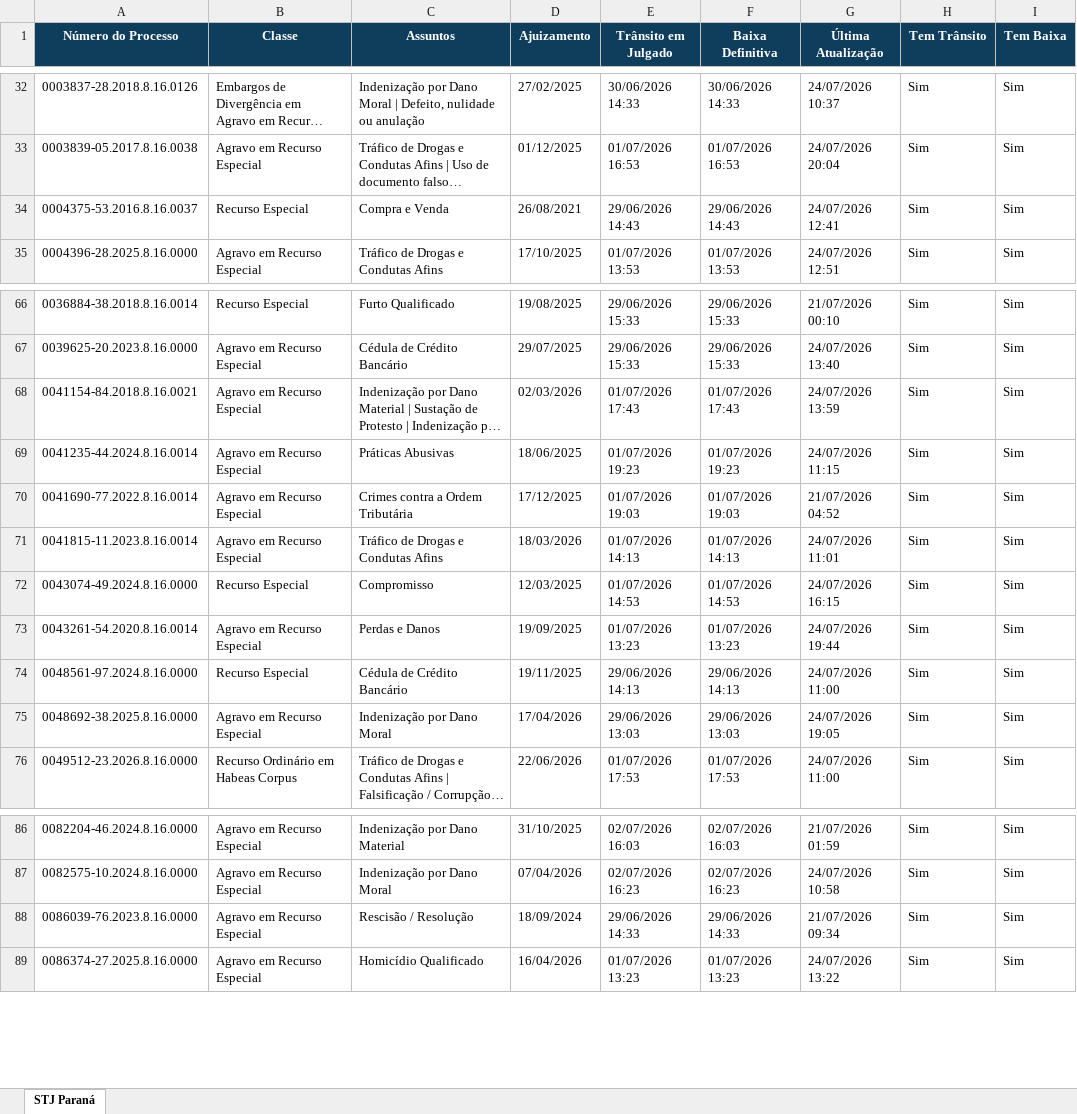
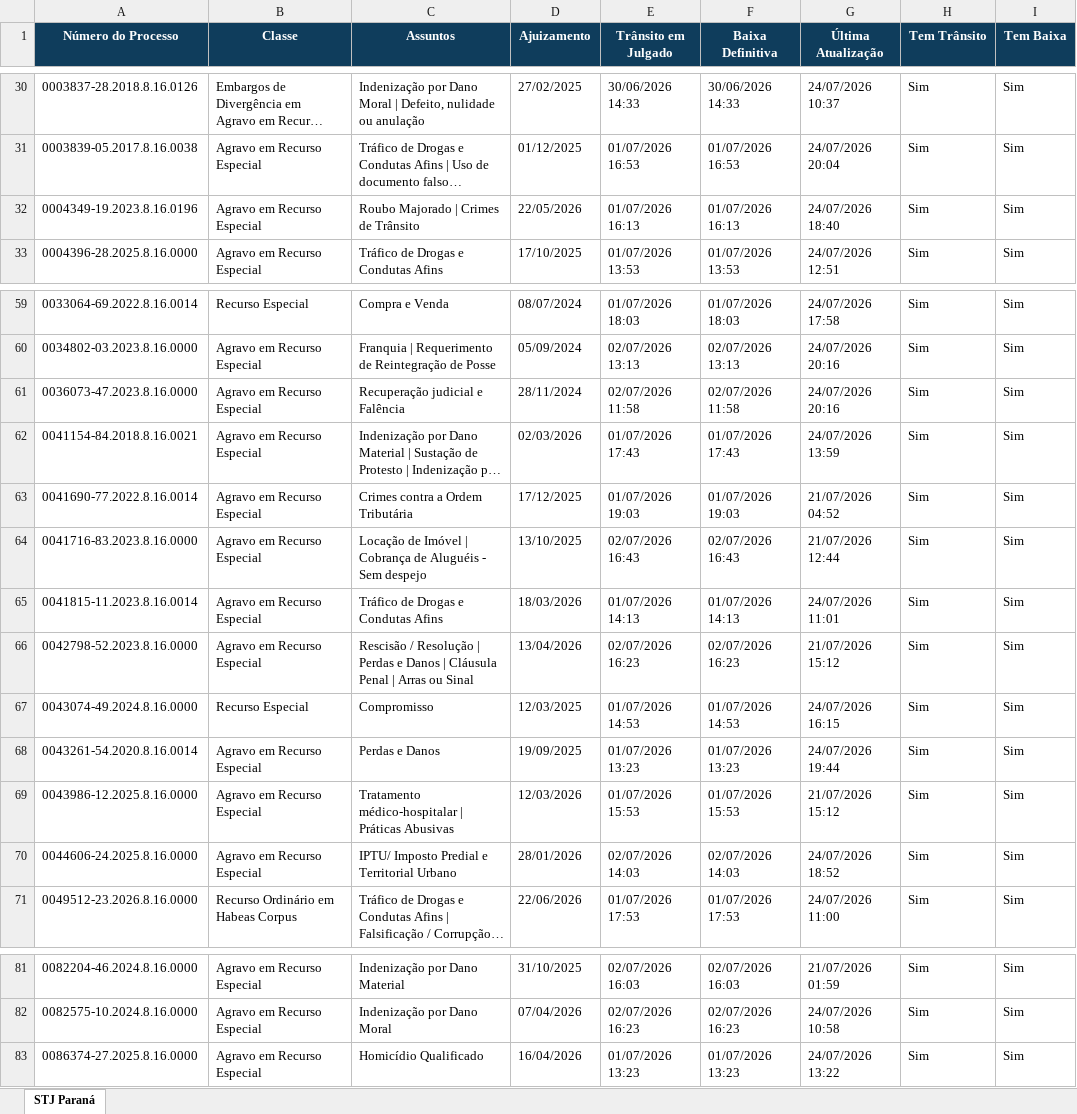
Before and after one commit to narleysousa/Consulta-STJ, an Excel workbook: docs/resultados.xlsx, sheet STJ Paraná, drawn as a sheet; only a part is shown, gaps mark what is left out; long unchanged cells end in …; values as stored, in another font and other column widths than the file's, no borders; removed rows and columns are numbered as before the commit, all else as after; the diff covers the shown part only; the diff names each change by its address in the sheet, - before the commit and + after, or states it on an @@ line.

```diff
--- a/docs/resultados.xlsx (sheet STJ Paraná)
+++ b/docs/resultados.xlsx (sheet STJ Paraná)
-A32 (Número do Processo): 0004375-53.2016.8.16.0037
+A32 (Número do Processo): 0004349-19.2023.8.16.0196
-B32 (Classe): Recurso Especial
+B32 (Classe): Agravo em Recurso Especial
-C32 (Assuntos): Compra e Venda
+C32 (Assuntos): Roubo Majorado | Crimes de Trânsito
-D32 (Ajuizamento): 26/08/2021
+D32 (Ajuizamento): 22/05/2026
-E32 (Trânsito em Julgado): 29/06/2026 14:43
+E32 (Trânsito em Julgado): 01/07/2026 16:13
-F32 (Baixa Definitiva): 29/06/2026 14:43
+F32 (Baixa Definitiva): 01/07/2026 16:13
-G32 (Última Atualização): 24/07/2026 12:41
+G32 (Última Atualização): 24/07/2026 18:40
-A59 (Número do Processo): 0036884-38.2018.8.16.0014
+A59 (Número do Processo): 0033064-69.2022.8.16.0014
-C59 (Assuntos): Furto Qualificado
+C59 (Assuntos): Compra e Venda
-D59 (Ajuizamento): 19/08/2025
+D59 (Ajuizamento): 08/07/2024
-E59 (Trânsito em Julgado): 29/06/2026 15:33
+E59 (Trânsito em Julgado): 01/07/2026 18:03
-F59 (Baixa Definitiva): 29/06/2026 15:33
+F59 (Baixa Definitiva): 01/07/2026 18:03
-G59 (Última Atualização): 21/07/2026 00:10
+G59 (Última Atualização): 24/07/2026 17:58
-A60 (Número do Processo): 0039625-20.2023.8.16.0000
+A60 (Número do Processo): 0034802-03.2023.8.16.0000
-C60 (Assuntos): Cédula de Crédito Bancário
+C60 (Assuntos): Franquia | Requerimento de Reintegração de Posse
-D60 (Ajuizamento): 29/07/2025
+D60 (Ajuizamento): 05/09/2024
-E60 (Trânsito em Julgado): 29/06/2026 15:33
+E60 (Trânsito em Julgado): 02/07/2026 13:13
-F60 (Baixa Definitiva): 29/06/2026 15:33
+F60 (Baixa Definitiva): 02/07/2026 13:13
-G60 (Última Atualização): 24/07/2026 13:40
+G60 (Última Atualização): 24/07/2026 20:16
+row 61: 0036073-47.2023.8.16.0000 | Agravo em Recurso Especial | Recuperação judicial e Falência | 28/11/2024 | 02/07/2026 11:58 | 02/07/2026 11:58 | 24/07/2026 20:16 | Sim | Sim
-row 69: 0041235-44.2024.8.16.0014 | Agravo em Recurso Especial | Práticas Abusivas | 18/06/2025 | 01/07/2026 19:23 | 01/07/2026 19:23 | 24/07/2026 11:15 | Sim | Sim
+row 64: 0041716-83.2023.8.16.0000 | Agravo em Recurso Especial | Locação de Imóvel | Cobrança de Aluguéis - Sem despejo | 13/10/2025 | 02/07/2026 16:43 | 02/07/2026 16:43 | 21/07/2026 12:44 | Sim | Sim
+row 66: 0042798-52.2023.8.16.0000 | Agravo em Recurso Especial | Rescisão / Resolução | Perdas e Danos | Cláusula Penal | Arras ou Sinal | 13/04/2026 | 02/07/2026 16:23 | 02/07/2026 16:23 | 21/07/2026 15:12 | Sim | Sim
-A69 (Número do Processo): 0048561-97.2024.8.16.0000
+A69 (Número do Processo): 0043986-12.2025.8.16.0000
-B69 (Classe): Recurso Especial
+B69 (Classe): Agravo em Recurso Especial
-C69 (Assuntos): Cédula de Crédito Bancário
+C69 (Assuntos): Tratamento médico-hospitalar | Práticas Abusivas
-D69 (Ajuizamento): 19/11/2025
+D69 (Ajuizamento): 12/03/2026
-E69 (Trânsito em Julgado): 29/06/2026 14:13
+E69 (Trânsito em Julgado): 01/07/2026 15:53
-F69 (Baixa Definitiva): 29/06/2026 14:13
+F69 (Baixa Definitiva): 01/07/2026 15:53
-G69 (Última Atualização): 24/07/2026 11:00
+G69 (Última Atualização): 21/07/2026 15:12
-A70 (Número do Processo): 0048692-38.2025.8.16.0000
+A70 (Número do Processo): 0044606-24.2025.8.16.0000
-C70 (Assuntos): Indenização por Dano Moral
+C70 (Assuntos): IPTU/ Imposto Predial e Territorial Urbano
-D70 (Ajuizamento): 17/04/2026
+D70 (Ajuizamento): 28/01/2026
-E70 (Trânsito em Julgado): 29/06/2026 13:03
+E70 (Trânsito em Julgado): 02/07/2026 14:03
-F70 (Baixa Definitiva): 29/06/2026 13:03
+F70 (Baixa Definitiva): 02/07/2026 14:03
-G70 (Última Atualização): 24/07/2026 19:05
+G70 (Última Atualização): 24/07/2026 18:52
-row 88: 0086039-76.2023.8.16.0000 | Agravo em Recurso Especial | Rescisão / Resolução | 18/09/2024 | 29/06/2026 14:33 | 29/06/2026 14:33 | 21/07/2026 09:34 | Sim | Sim
```
Also changed, not shown: 3 added rows, 11 removed rows and 42 edited cells elsewhere in this sheet, 2 other files.
